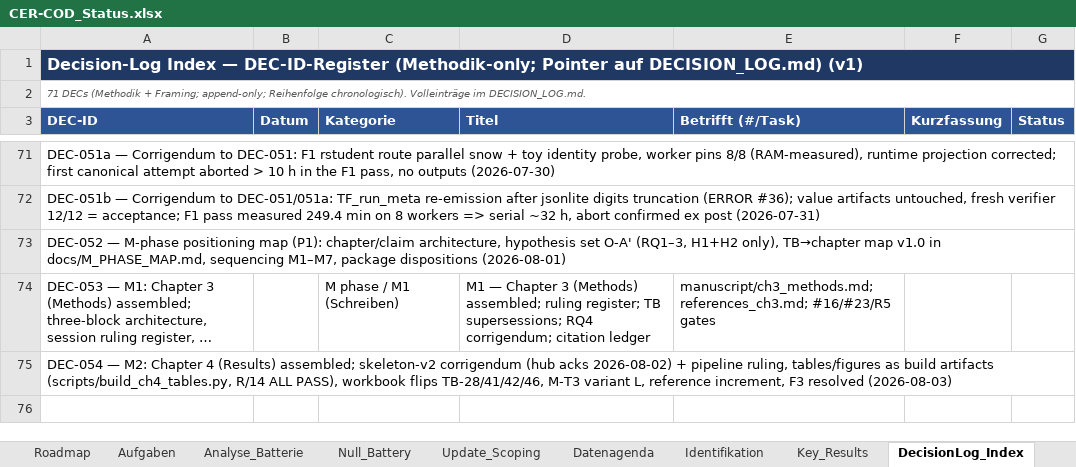
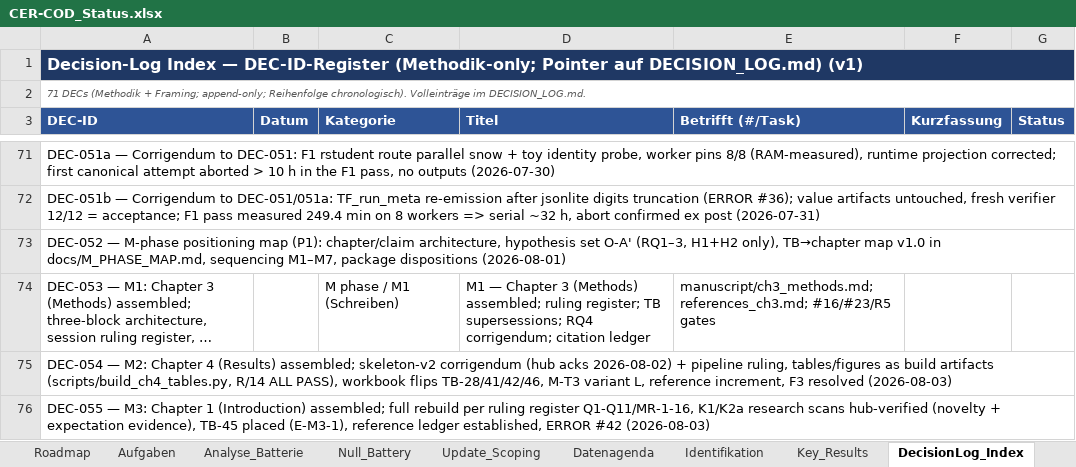
Before and after one commit to rwitte-wu-research/FOMA-CER-COD-Paris, an Excel workbook: docs/CER-COD_Status.xlsx, sheet DecisionLog_Index, drawn as a sheet; only a part is shown, gaps mark what is left out; long unchanged cells end in …; values as stored, in another font and other column widths than the file's, no borders; the diff names each change by its address in the sheet, - before the commit and + after, or states it on an @@ line.

Commit message:
M3: Chapter 1 (Introduction) assembled - DEC-055
- manuscript/ch1_introduction.md v1.0 (1,961 words incl. footnote) + reference ledger

- K1 novelty scan + K2a expectation scan consolidated, hub-verified (docs/novelty_scan_K1.md)

- TB-45 placed (E-M3-1); [PENDING #37] slot mirrored from ch4; RQ4 DRAFT until M4

- ERROR #42/#43 logged; Status DLI A76; BOOTSTRAP_M4 shipped

```diff
--- a/docs/CER-COD_Status.xlsx (sheet DecisionLog_Index)
+++ b/docs/CER-COD_Status.xlsx (sheet DecisionLog_Index)
+row 76: DEC-055 — M3: Chapter 1 (Introduction) assembled; full rebuild per ruling register Q1-Q11/MR-1-16, K1/K2a research scans hub-verified (novelty + expectation evidence), TB-45 placed (E-M3-1), reference ledger established, ERROR #42 (2026-08-03)
```
Also changed, not shown: 6 other files.
